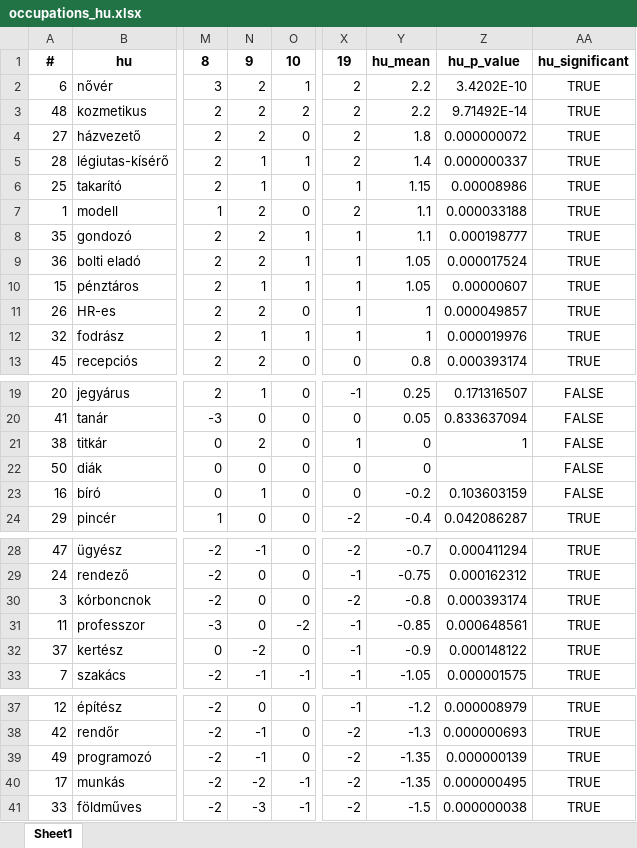
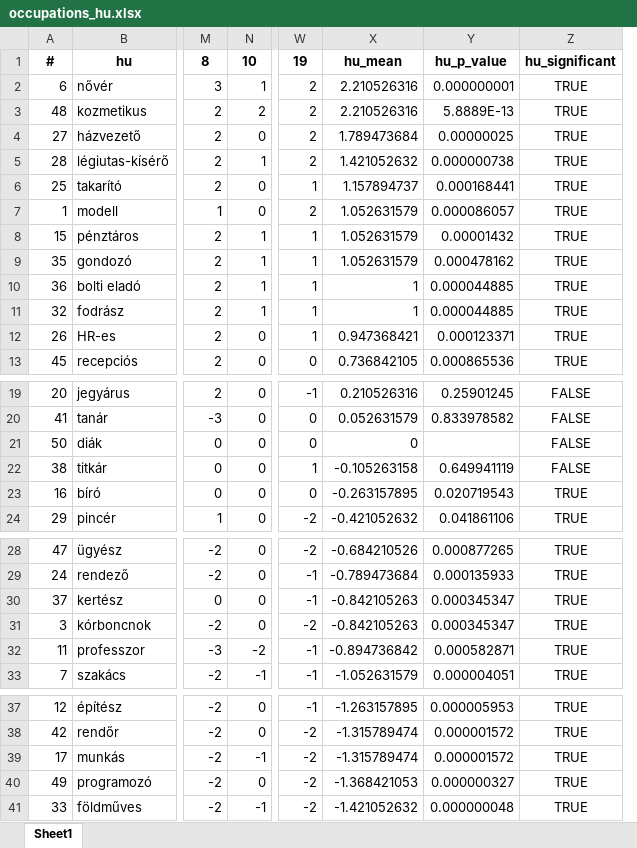
Before and after one commit to partigabor/pcibex-hun, an Excel workbook: occupations/occupations_hu.xlsx, sheet Sheet1, drawn as a sheet; only a part is shown, gaps mark what is left out; values as stored, in another font and other column widths than the file's, no borders; removed rows and columns are numbered as before the commit, all else as after; the diff names each change by its address in the sheet, - before the commit and + after, or states it on an @@ line.

```diff
--- a/occupations/occupations_hu.xlsx (sheet Sheet1)
+++ b/occupations/occupations_hu.xlsx (sheet Sheet1)
-column N, rows 1-9: 9 | 2 | 2 | 2 | 1 | 1 | 2 | 2 | 2; row 11: 2; row 13: 2; rows 19-21: 1 | 0 | 2; rows 23-24: 1 | 0; rows 28-31: -1 | 0 | 0 | 0; row 33: -1; rows 37-39: 0 | -1 | -1; row 41: -3
-column Y, rows 1-9: hu_mean | 2.2 | 2.2 | 1.8 | 1.4 | 1.15 | 1.1 | 1.1 | 1.05; row 11: 1; row 13: 0.8; rows 19-21: 0.25 | 0.05 | 0; rows 23-24: -0.2 | -0.4; rows 28-31: -0.7 | -0.75 | -0.8 | -0.85; row 33: -1.05; rows 37-39: -1.2 | -1.3 | -1.35; row 41: -1.5
-column Z, rows 1-9: hu_p_value | 3.4202E-10 | 9.71492E-14 | 0.000000072 | 0.000000337 | 0.00008986 | 0.000033188 | 0.000198777 | 0.000017524; row 11: 0.000049857; row 13: 0.000393174; rows 19-21: 0.171316507 | 0.833637094 | 1; rows 23-24: 0.103603159 | 0.042086287; rows 28-31: 0.000411294 | 0.000162312 | 0.000393174 | 0.000648561; row 33: 0.000001575; rows 37-39: 0.000008979 | 0.000000693 | 0.000000139; row 41: 0.000000038
+column X, rows 1-7: hu_mean | 2.210526316 | 2.210526316 | 1.789473684 | 1.421052632 | 1.157894737 | 1.052631579; rows 9-10: 1.052631579 | 1; rows 12-13: 0.947368421 | 0.736842105; rows 19-20: 0.210526316 | 0.052631579; rows 22-24: -0.105263158 | -0.263157895 | -0.421052632; rows 28-29: -0.684210526 | -0.789473684; rows 31-33: -0.842105263 | -0.894736842 | -1.052631579; rows 37-38: -1.263157895 | -1.315789474; rows 40-41: -1.368421053 | -1.421052632
+column Y, rows 1-7: hu_p_value | 0.000000001 | 5.8889E-13 | 0.00000025 | 0.000000738 | 0.000168441 | 0.000086057; rows 9-10: 0.000478162 | 0.000044885; rows 12-13: 0.000123371 | 0.000865536; rows 19-20: 0.25901245 | 0.833978582; rows 22-24: 0.649941119 | 0.020719543 | 0.041861106; rows 28-29: 0.000877265 | 0.000135933; rows 31-33: 0.000345347 | 0.000582871 | 0.000004051; rows 37-38: 0.000005953 | 0.000001572; rows 40-41: 0.000000327 | 0.000000048
@@ row 10 moved to row 8: 15 @@
@@ row 12 moved to row 11: 32 @@
@@ row 22 moved to row 21: 50 @@
-Z23: FALSE
+Z23: TRUE
@@ row 32 moved to row 30: 37 @@
@@ row 40 moved to row 39: 17 @@
```
Also changed, not shown: occupations/occupations_zh.xlsx, 22 other files.
